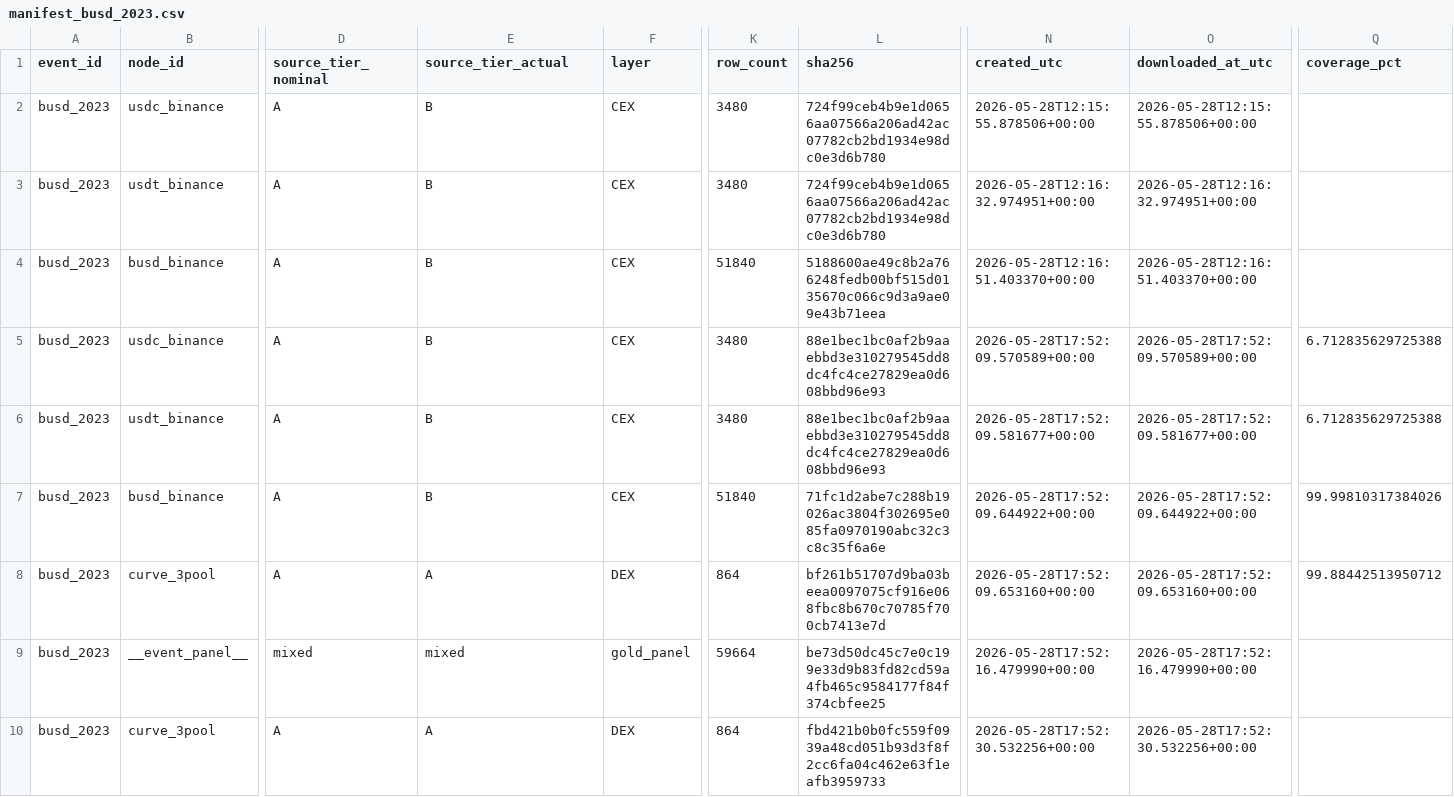
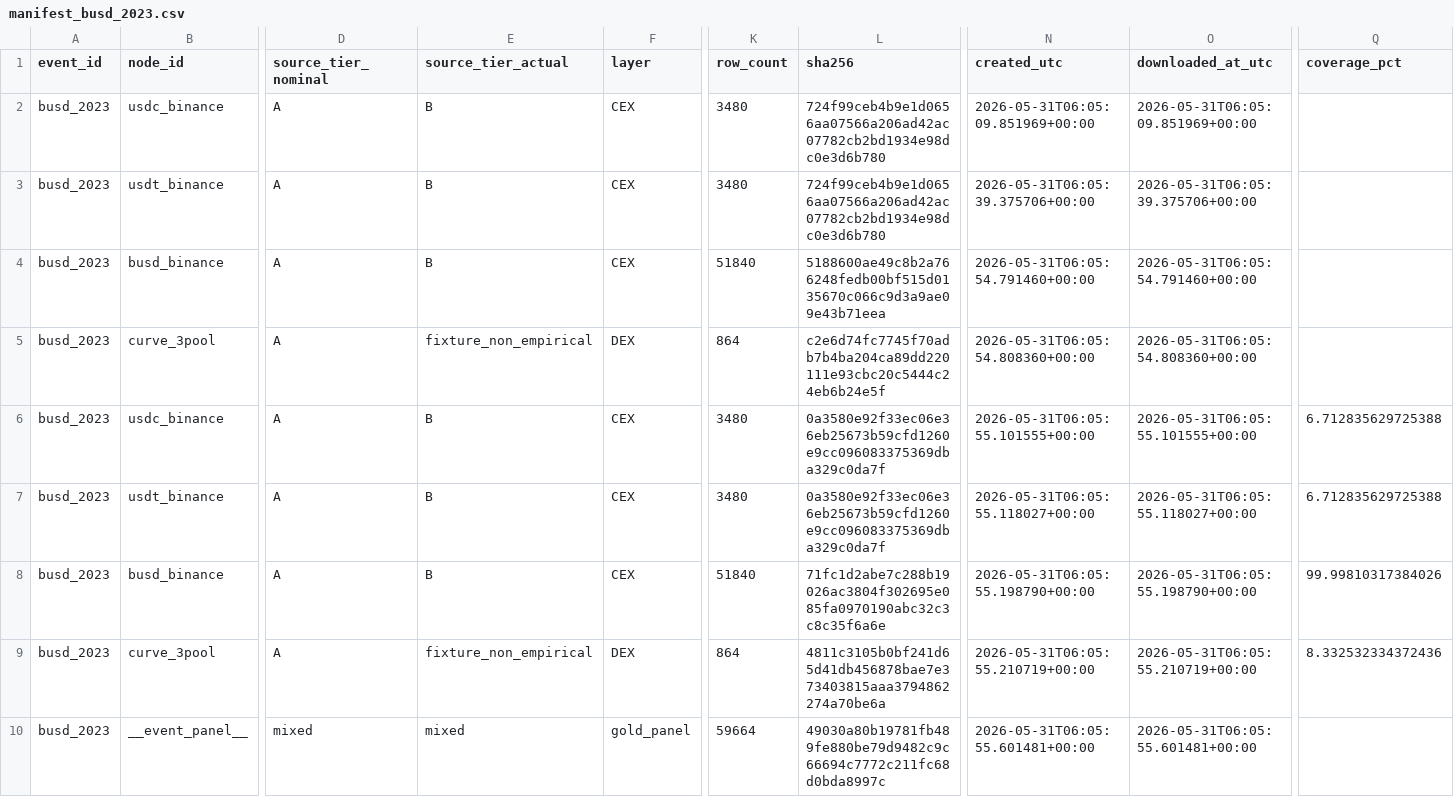
Before and after one commit to nl2992/ICAIF_stablecoin-contagion-network, a CSV file: data/manifests/manifest_busd_2023.csv, drawn as a sheet; only a part is shown, gaps mark what is left out; removed rows and columns are numbered as before the commit, all else as after; rows hold the shown columns only; the diff names each change by its address in the sheet, - before the commit and + after, or states it on an @@ line.

```diff
--- a/data/manifests/manifest_busd_2023.csv
+++ b/data/manifests/manifest_busd_2023.csv
-N2 (created_utc): 2026-05-28T12:15:55.878506+00:00
+N2 (created_utc): 2026-05-31T06:05:09.851969+00:00
-O2 (downloaded_at_utc): 2026-05-28T12:15:55.878506+00:00
+O2 (downloaded_at_utc): 2026-05-31T06:05:09.851969+00:00
-N3 (created_utc): 2026-05-28T12:16:32.974951+00:00
+N3 (created_utc): 2026-05-31T06:05:39.375706+00:00
-O3 (downloaded_at_utc): 2026-05-28T12:16:32.974951+00:00
+O3 (downloaded_at_utc): 2026-05-31T06:05:39.375706+00:00
-N4 (created_utc): 2026-05-28T12:16:51.403370+00:00
+N4 (created_utc): 2026-05-31T06:05:54.791460+00:00
-O4 (downloaded_at_utc): 2026-05-28T12:16:51.403370+00:00
+O4 (downloaded_at_utc): 2026-05-31T06:05:54.791460+00:00
+row 5: busd_2023 | curve_3pool | A | fixture_non_empirical | DEX | 864 | c2e6d74fc7745f70adb7b4ba204ca89dd220111e93cbc20c5444c24eb6b24e5f | 2026-05-31T06:05:54.808360+00:00 | 2026-05-31T06:05:54.808360+00:00
-L6:L7 (sha256): 88e1bec1bc0af2b9aaebbd3e310279545dd8dc4fc4ce27829ea0d608bbd96e93
+L6:L7 (sha256): 0a3580e92f33ec06e36eb25673b59cfd1260e9cc096083375369dba329c0da7f
-N6 (created_utc): 2026-05-28T17:52:09.570589+00:00
+N6 (created_utc): 2026-05-31T06:05:55.101555+00:00
-O6 (downloaded_at_utc): 2026-05-28T17:52:09.570589+00:00
+O6 (downloaded_at_utc): 2026-05-31T06:05:55.101555+00:00
-N7 (created_utc): 2026-05-28T17:52:09.581677+00:00
+N7 (created_utc): 2026-05-31T06:05:55.118027+00:00
-O7 (downloaded_at_utc): 2026-05-28T17:52:09.581677+00:00
+O7 (downloaded_at_utc): 2026-05-31T06:05:55.118027+00:00
-N8 (created_utc): 2026-05-28T17:52:09.644922+00:00
+N8 (created_utc): 2026-05-31T06:05:55.198790+00:00
-O8 (downloaded_at_utc): 2026-05-28T17:52:09.644922+00:00
+O8 (downloaded_at_utc): 2026-05-31T06:05:55.198790+00:00
-E9 (source_tier_actual): A
+E9 (source_tier_actual): fixture_non_empirical
-L9 (sha256): bf261b51707d9ba03beea0097075cf916e068fbc8b670c70785f700cb7413e7d
+L9 (sha256): 4811c3105b0bf241d65d41db456878bae7e373403815aaa3794862274a70be6a
-N9 (created_utc): 2026-05-28T17:52:09.653160+00:00
+N9 (created_utc): 2026-05-31T06:05:55.210719+00:00
-O9 (downloaded_at_utc): 2026-05-28T17:52:09.653160+00:00
+O9 (downloaded_at_utc): 2026-05-31T06:05:55.210719+00:00
-Q9 (coverage_pct): 99.88442513950712
+Q9 (coverage_pct): 8.332532334372436
-L10 (sha256): be73d50dc45c7e0c199e33d9b83fd82cd59a4fb465c9584177f84f374cbfee25
+L10 (sha256): 49030a80b19781fb489fe880be79d9482c9c66694c7772c211fc68d0bda8997c
-N10 (created_utc): 2026-05-28T17:52:16.479990+00:00
+N10 (created_utc): 2026-05-31T06:05:55.601481+00:00
-O10 (downloaded_at_utc): 2026-05-28T17:52:16.479990+00:00
+O10 (downloaded_at_utc): 2026-05-31T06:05:55.601481+00:00
-row 10: busd_2023 | curve_3pool | A | A | DEX | 864 | fbd421b0b0fc559f0939a48cd051b93d3f8f2cc6fa04c462e63f1eafb3959733 | 2026-05-28T17:52:30.532256+00:00 | 2026-05-28T17:52:30.532256+00:00
```
Also changed, not shown: data/manifests/manifest_ftx_2022.csv, data/manifests/manifest_terra_luna_2022.csv, 11 other files.
